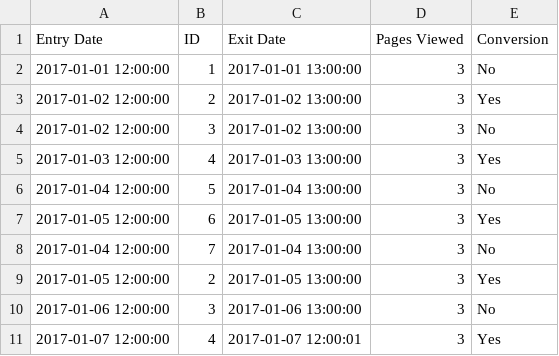
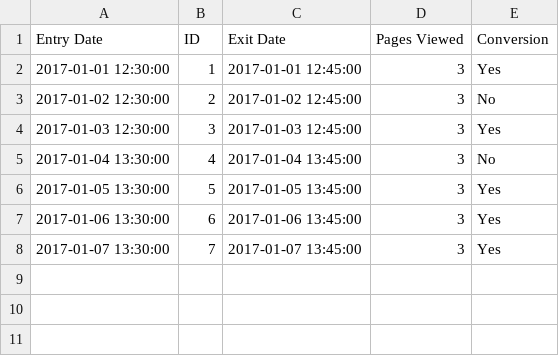
Before and after one commit to palakjain11101/Software-Engineering-Ad-Auction-Project, a CSV file: testServerLog.csv, drawn as a sheet.

```diff
--- a/testServerLog.csv
+++ b/testServerLog.csv
@@ -1,11 +1,8 @@
 Entry Date,ID,Exit Date,Pages Viewed,Conversion
-2017-01-01 12:00:00,1,2017-01-01 13:00:00,3,No
-2017-01-02 12:00:00,2,2017-01-02 13:00:00,3,Yes
-2017-01-02 12:00:00,3,2017-01-02 13:00:00,3,No
-2017-01-03 12:00:00,4,2017-01-03 13:00:00,3,Yes
-2017-01-04 12:00:00,5,2017-01-04 13:00:00,3,No
-2017-01-05 12:00:00,6,2017-01-05 13:00:00,3,Yes
-2017-01-04 12:00:00,7,2017-01-04 13:00:00,3,No
-2017-01-05 12:00:00,2,2017-01-05 13:00:00,3,Yes
-2017-01-06 12:00:00,3,2017-01-06 13:00:00,3,No
-2017-01-07 12:00:00,4,2017-01-07 12:00:01,3,Yes
+2017-01-01 12:30:00,1,2017-01-01 12:45:00,3,Yes
+2017-01-02 12:30:00,2,2017-01-02 12:45:00,3,No
+2017-01-03 12:30:00,3,2017-01-03 12:45:00,3,Yes
+2017-01-04 13:30:00,4,2017-01-04 13:45:00,3,No
+2017-01-05 13:30:00,5,2017-01-05 13:45:00,3,Yes
+2017-01-06 13:30:00,6,2017-01-06 13:45:00,3,Yes
+2017-01-07 13:30:00,7,2017-01-07 13:45:00,3,Yes
```
Also changed, not shown: testClickLog.csv, testImpressionLog.csv, 2 other files.
